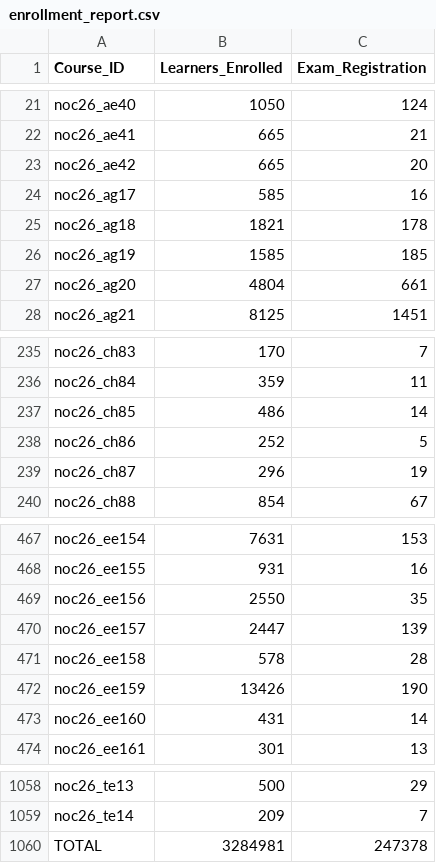
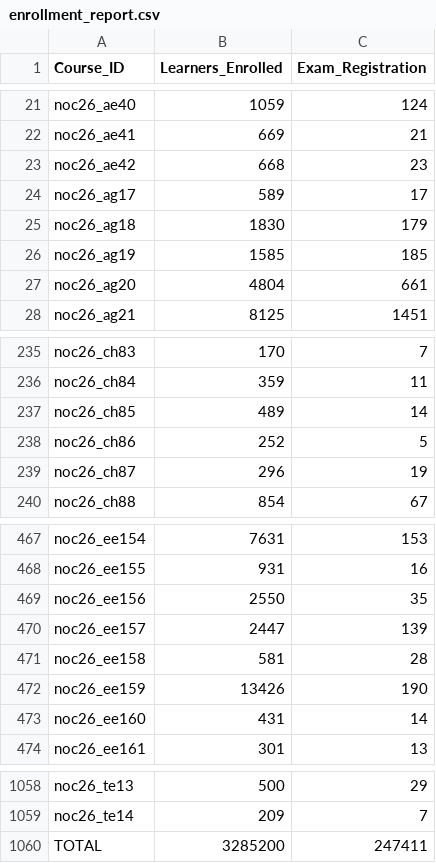
Before and after one commit to 01234santhoshprabhu/count, a CSV file: enrollment_report.csv, drawn as a sheet; only a part is shown, gaps mark what is left out; the diff covers the shown part only; the diff names each change by its address in the sheet, - before the commit and + after, or states it on an @@ line.

```diff
--- a/enrollment_report.csv
+++ b/enrollment_report.csv
-B21 (Learners_Enrolled): 1050
+B21 (Learners_Enrolled): 1059
-B22 (Learners_Enrolled): 665
+B22 (Learners_Enrolled): 669
-B23 (Learners_Enrolled): 665
+B23 (Learners_Enrolled): 668
-C23 (Exam_Registration): 20
+C23 (Exam_Registration): 23
-B24 (Learners_Enrolled): 585
+B24 (Learners_Enrolled): 589
-C24 (Exam_Registration): 16
+C24 (Exam_Registration): 17
-B25 (Learners_Enrolled): 1821
+B25 (Learners_Enrolled): 1830
-C25 (Exam_Registration): 178
+C25 (Exam_Registration): 179
-B237 (Learners_Enrolled): 486
+B237 (Learners_Enrolled): 489
-B471 (Learners_Enrolled): 578
+B471 (Learners_Enrolled): 581
-B1060 (Learners_Enrolled): 3284981
+B1060 (Learners_Enrolled): 3285200
-C1060 (Exam_Registration): 247378
+C1060 (Exam_Registration): 247411
```
Also changed, not shown: 32 edited cells elsewhere in this file, 1 other file.
